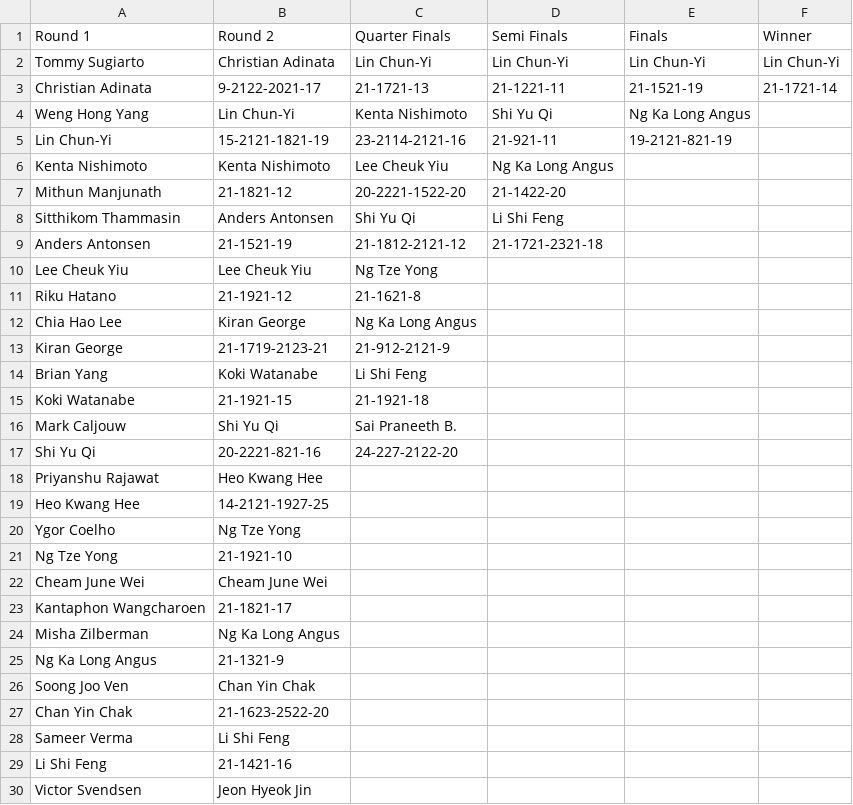
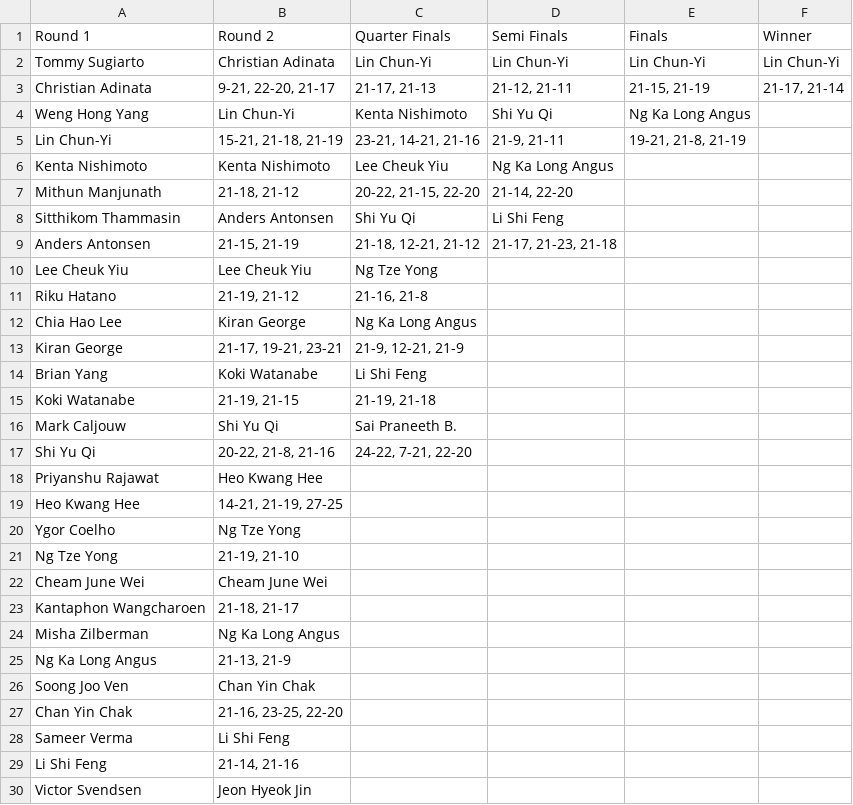
Before and after one commit to raunak8016/BadmintonBets, a CSV file: Data_Handling/tournament_data/training/PRINCESS SIRIVANNAVARI Thailand Masters 2023/draw_info.csv, drawn as a sheet; only a part is shown; the diff covers the shown part only.

```diff
--- a/Data_Handling/tournament_data/training/PRINCESS SIRIVANNAVARI Thailand Masters 2023/draw_info.csv
+++ b/Data_Handling/tournament_data/training/PRINCESS SIRIVANNAVARI Thailand Masters 2023/draw_info.csv
@@ -2,29 +2,29 @@ Round 1,Round 2,Quarter Finals,Semi Finals,Finals,Winner
 Tommy Sugiarto,Christian Adinata,Lin Chun-Yi,Lin Chun-Yi,Lin Chun-Yi,Lin Chun-Yi
-Christian Adinata,9-2122-2021-17,21-1721-13,21-1221-11,21-1521-19,21-1721-14
+Christian Adinata,"9-21, 22-20, 21-17","21-17, 21-13","21-12, 21-11","21-15, 21-19","21-17, 21-14"
 Weng Hong Yang,Lin Chun-Yi,Kenta Nishimoto,Shi Yu Qi,Ng Ka Long Angus,
-Lin Chun-Yi,15-2121-1821-19,23-2114-2121-16,21-921-11,19-2121-821-19,
+Lin Chun-Yi,"15-21, 21-18, 21-19","23-21, 14-21, 21-16","21-9, 21-11","19-21, 21-8, 21-19",
 Kenta Nishimoto,Kenta Nishimoto,Lee Cheuk Yiu,Ng Ka Long Angus,,
-Mithun Manjunath,21-1821-12,20-2221-1522-20,21-1422-20,,
+Mithun Manjunath,"21-18, 21-12","20-22, 21-15, 22-20","21-14, 22-20",,
 Sitthikom Thammasin,Anders Antonsen,Shi Yu Qi,Li Shi Feng,,
-Anders Antonsen,21-1521-19,21-1812-2121-12,21-1721-2321-18,,
+Anders Antonsen,"21-15, 21-19","21-18, 12-21, 21-12","21-17, 21-23, 21-18",,
 Lee Cheuk Yiu,Lee Cheuk Yiu,Ng Tze Yong,,,
-Riku Hatano,21-1921-12,21-1621-8,,,
+Riku Hatano,"21-19, 21-12","21-16, 21-8",,,
 Chia Hao Lee,Kiran George,Ng Ka Long Angus,,,
-Kiran George,21-1719-2123-21,21-912-2121-9,,,
+Kiran George,"21-17, 19-21, 23-21","21-9, 12-21, 21-9",,,
 Brian Yang,Koki Watanabe,Li Shi Feng,,,
-Koki Watanabe,21-1921-15,21-1921-18,,,
+Koki Watanabe,"21-19, 21-15","21-19, 21-18",,,
 Mark Caljouw,Shi Yu Qi,Sai Praneeth B.,,,
-Shi Yu Qi,20-2221-821-16,24-227-2122-20,,,
+Shi Yu Qi,"20-22, 21-8, 21-16","24-22, 7-21, 22-20",,,
 Priyanshu Rajawat,Heo Kwang Hee,,,,
-Heo Kwang Hee,14-2121-1927-25,,,,
+Heo Kwang Hee,"14-21, 21-19, 27-25",,,,
 Ygor Coelho,Ng Tze Yong,,,,
-Ng Tze Yong,21-1921-10,,,,
+Ng Tze Yong,"21-19, 21-10",,,,
 Cheam June Wei,Cheam June Wei,,,,
-Kantaphon Wangcharoen,21-1821-17,,,,
+Kantaphon Wangcharoen,"21-18, 21-17",,,,
 Misha Zilberman,Ng Ka Long Angus,,,,
-Ng Ka Long Angus,21-1321-9,,,,
+Ng Ka Long Angus,"21-13, 21-9",,,,
 Soong Joo Ven,Chan Yin Chak,,,,
-Chan Yin Chak,21-1623-2522-20,,,,
+Chan Yin Chak,"21-16, 23-25, 22-20",,,,
 Sameer Verma,Li Shi Feng,,,,
-Li Shi Feng,21-1421-16,,,,
+Li Shi Feng,"21-14, 21-16",,,,
 Victor Svendsen,Jeon Hyeok Jin,,,,
```
Also changed, not shown: 2 edited cells elsewhere in this file, Data_Handling/match_data_train.csv, Data_Handling/tournament_data/tournaments_list_training.csv, 37 other files.
